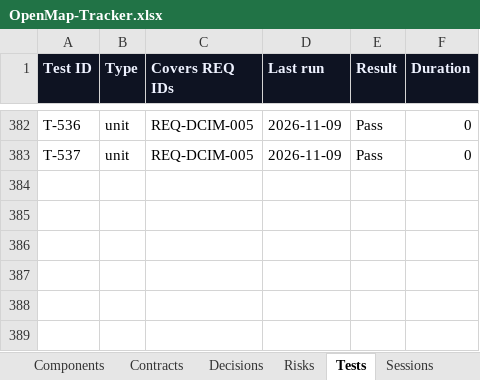
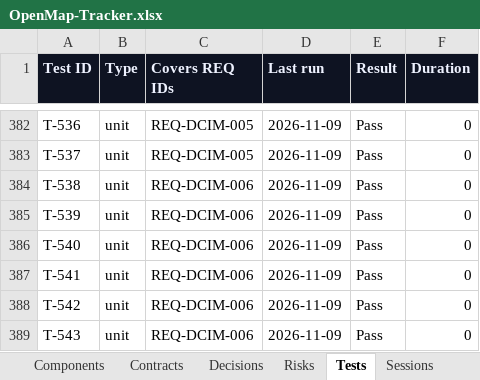
Before and after one commit to zakir80ac/OpenMap, an Excel workbook: tracker/OpenMap-Tracker.xlsx, sheet Tests, drawn as a sheet; only a part is shown, gaps mark what is left out; values as stored, in another font and other column widths than the file's, no borders; the diff names each change by its address in the sheet, - before the commit and + after, or states it on an @@ line.

```diff
--- a/tracker/OpenMap-Tracker.xlsx (sheet Tests)
+++ b/tracker/OpenMap-Tracker.xlsx (sheet Tests)
+row 384: T-538 | unit | REQ-DCIM-006 | 2026-11-09 | Pass | 0
+row 385: T-539 | unit | REQ-DCIM-006 | 2026-11-09 | Pass | 0
+row 386: T-540 | unit | REQ-DCIM-006 | 2026-11-09 | Pass | 0
+row 387: T-541 | unit | REQ-DCIM-006 | 2026-11-09 | Pass | 0
+row 388: T-542 | unit | REQ-DCIM-006 | 2026-11-09 | Pass | 0
+row 389: T-543 | unit | REQ-DCIM-006 | 2026-11-09 | Pass | 0
```
Also changed, not shown: sheet Dashboard, sheet Requirements, sheet Workstreams, sheet Sessions, 19 other files.
